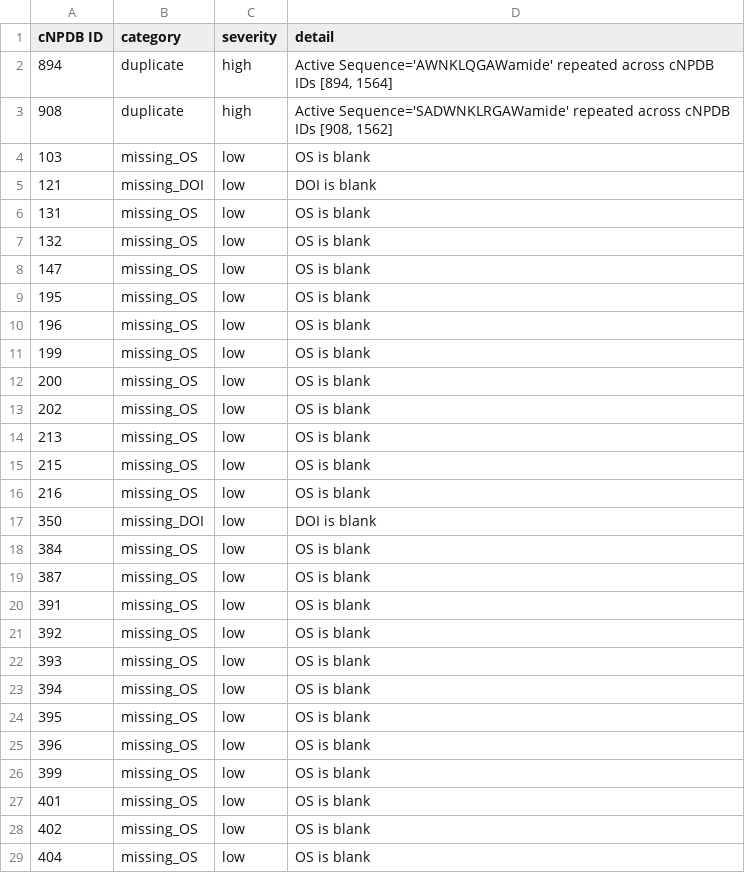
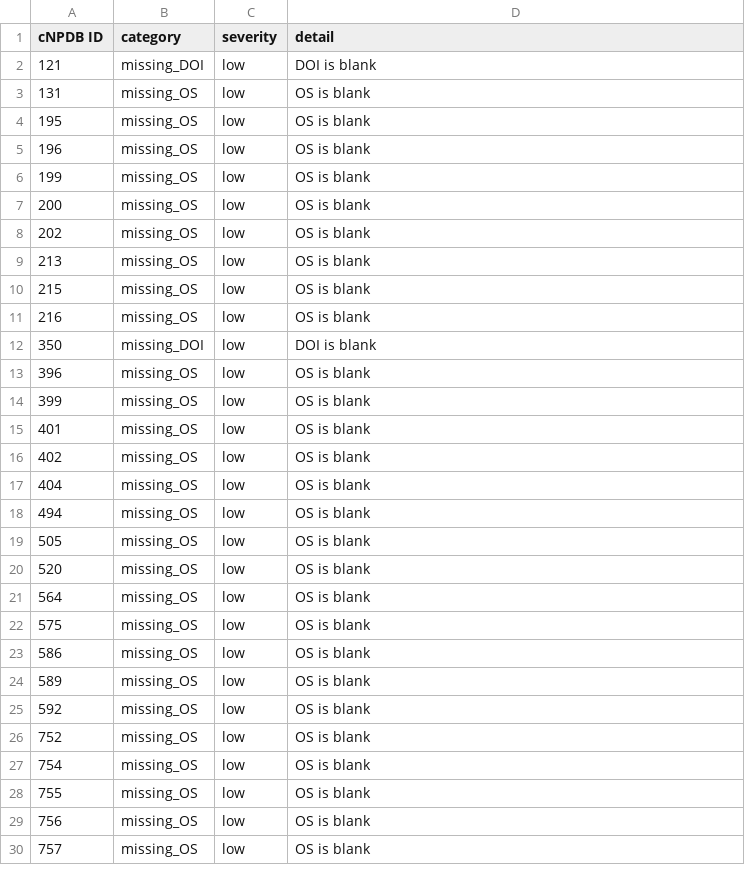
Before and after one commit to lingjunli-research/CNPDB, a CSV file: DataCuration/outputs/qc_flagged_issues.csv, drawn as a sheet; only a part is shown; the shorter side is filled out with more unchanged rows; the diff names each change by its address in the sheet, - before the commit and + after, or states it on an @@ line.

```diff
--- a/DataCuration/outputs/qc_flagged_issues.csv
+++ b/DataCuration/outputs/qc_flagged_issues.csv
-row 2: 894 | duplicate | high | Active Sequence='AWNKLQGAWamide' repeated across cNPDB IDs [894, 1564]
-row 3: 908 | duplicate | high | Active Sequence='SADWNKLRGAWamide' repeated across cNPDB IDs [908, 1562]
-row 4: 103 | missing_OS | low | OS is blank
-row 7: 132 | missing_OS | low | OS is blank
-row 8: 147 | missing_OS | low | OS is blank
-row 18: 384 | missing_OS | low | OS is blank
-row 19: 387 | missing_OS | low | OS is blank
-row 20: 391 | missing_OS | low | OS is blank
-row 21: 392 | missing_OS | low | OS is blank
-row 22: 393 | missing_OS | low | OS is blank
-row 23: 394 | missing_OS | low | OS is blank
-row 24: 395 | missing_OS | low | OS is blank
```
Also changed, not shown: DataCuration/outputs/audit_os_underrepresented.csv, DataCuration/outputs/audit_overlooked_neuropep.csv.
